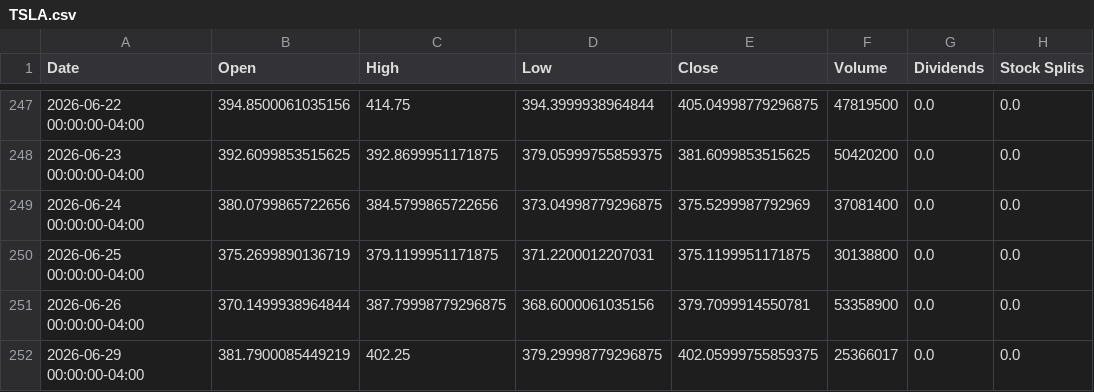
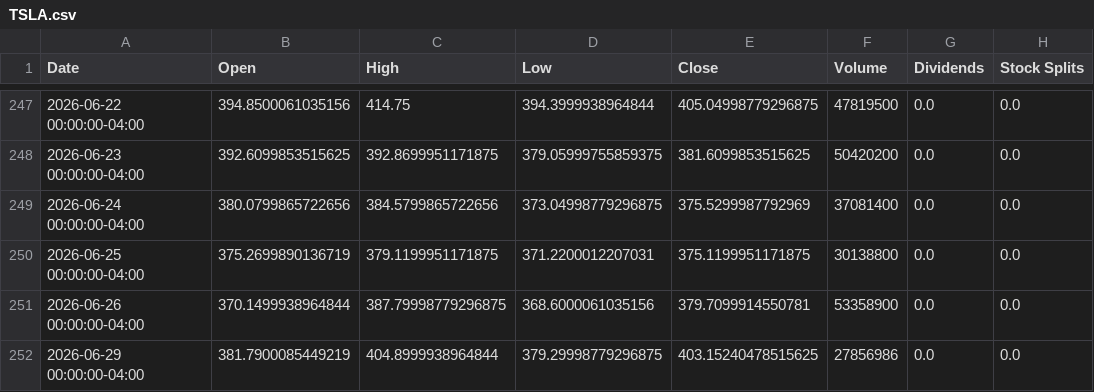
Before and after one commit to Exfakto/InstitutionalBounceScreener, a CSV file: data/TSLA.csv, drawn as a sheet; only a part is shown, gaps mark what is left out.

```diff
--- a/data/TSLA.csv
+++ b/data/TSLA.csv
@@ -251,2 +251,2 @@ Date,Open,High,Low,Close,Volume,Dividends,Stock Splits
 2026-06-26 00:00:00-04:00,370.1499938964844,387.79998779296875,368.6000061035156,379.7099914550781,53358900,0.0,0.0
-2026-06-29 00:00:00-04:00,381.7900085449219,402.25,379.29998779296875,402.05999755859375,25366017,0.0,0.0
+2026-06-29 00:00:00-04:00,381.7900085449219,404.8999938964844,379.29998779296875,403.15240478515625,27856986,0.0,0.0
```
Also changed, not shown: data/AAPL.csv, data/AMZN.csv, 16 other files.
